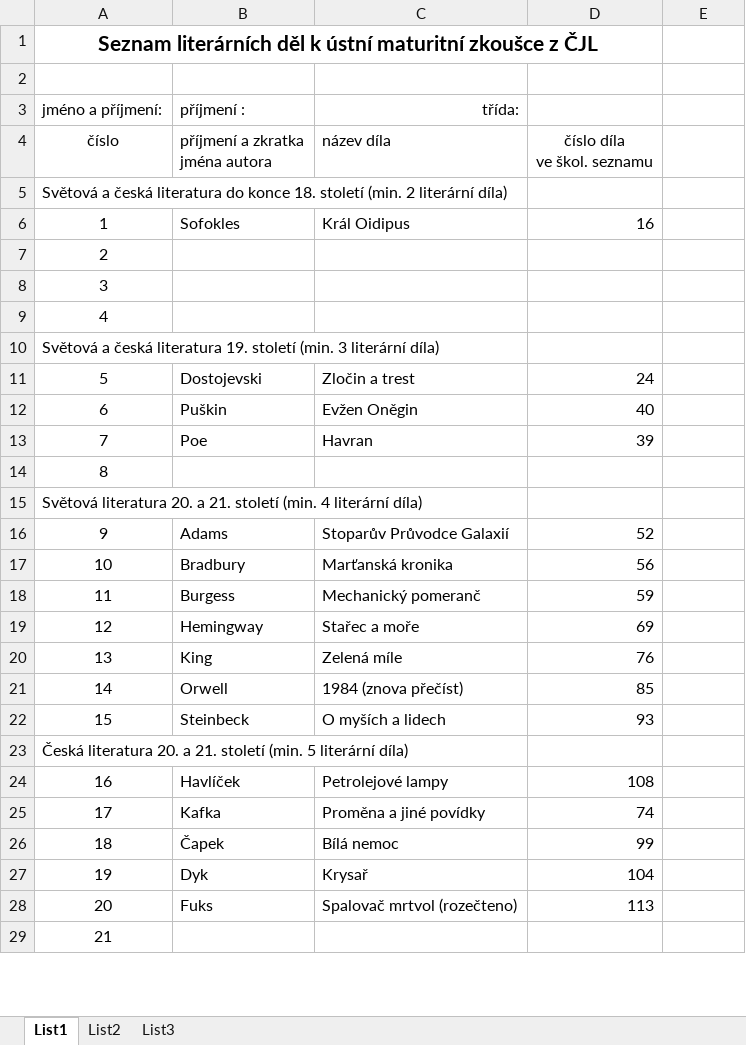
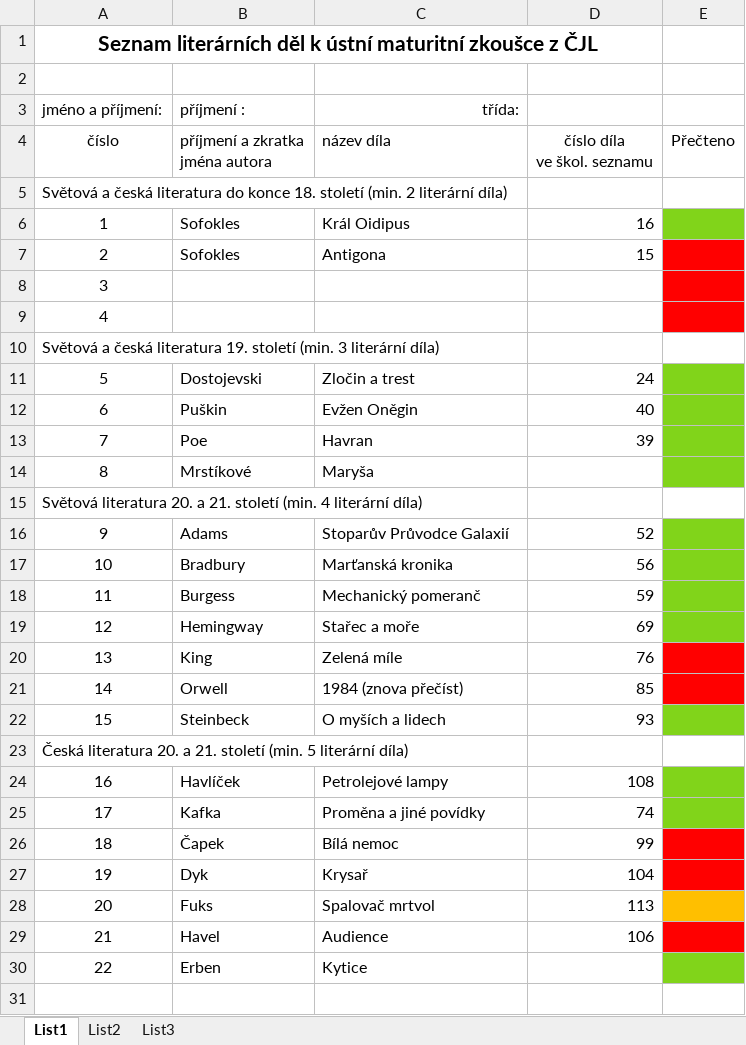
Before and after one commit to hanusvalenta/School, an Excel workbook: Files/CJ/Tabulka četby.xlsx, sheet List1, drawn as a sheet; only a part is shown; values as stored, in another font and other column widths than the file's, no borders; addresses are those after the commit; the diff covers the shown part only; the diff names each change by its address in the sheet, - before the commit and + after, or states it on an @@ line.

```diff
--- a/Files/CJ/Tabulka četby.xlsx (sheet List1)
+++ b/Files/CJ/Tabulka četby.xlsx (sheet List1)
-E4: (empty)
+E4: Přečteno
-E6 fill: none
+E6 fill: #81D41A
-B7: (empty)
+B7: Sofokles
-C7: (empty)
+C7: Antigona
-D7: (empty)
+D7: 15
-E7:E9 fill: none
+E7:E9 fill: #FF0000
-E11:E14 fill: none
+E11:E14 fill: #81D41A
-B14: (empty)
+B14: Mrstíkové
-C14: (empty)
+C14: Maryša
-E16:E19 fill: none
+E16:E19 fill: #81D41A
-E20:E21 fill: none
+E20:E21 fill: #FF0000
-E22 fill: none
+E22 fill: #81D41A
-E24:E25 fill: none
+E24:E25 fill: #81D41A
-E26:E27 fill: none
+E26:E27 fill: #FF0000
-C28: Spalovač mrtvol (rozečteno)
+C28: Spalovač mrtvol
-E28 fill: none
+E28 fill: #FFBF00
+row 29: 21 | Havel | Audience | 106
+row 30: 22 | Erben | Kytice
@@ column A renumbered between rows 31 and 33 @@
```
Also changed, not shown: 1 added row, 2 removed rows and cell formats elsewhere in this sheet, 5 other files.
